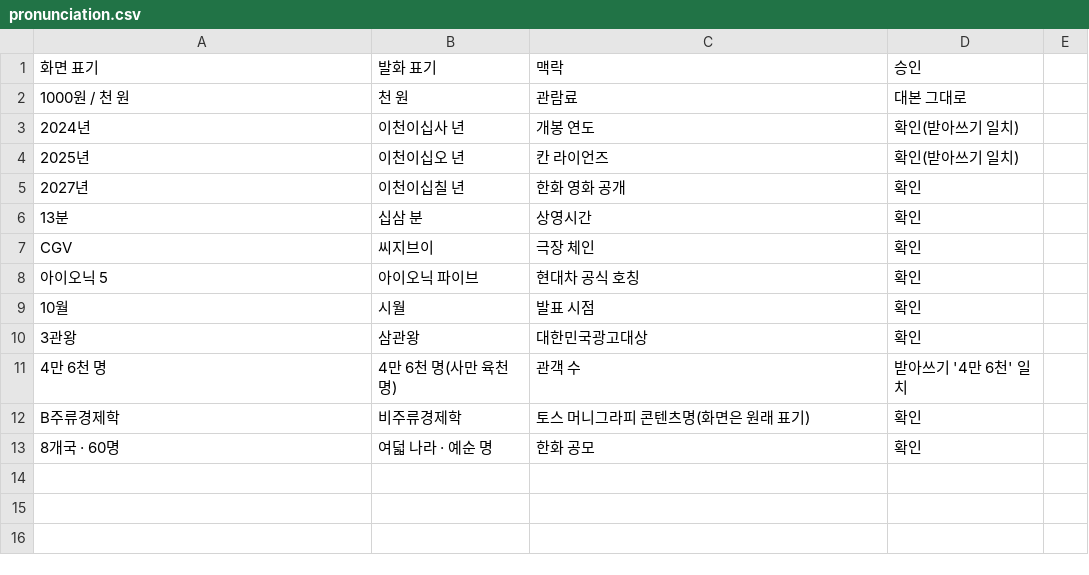
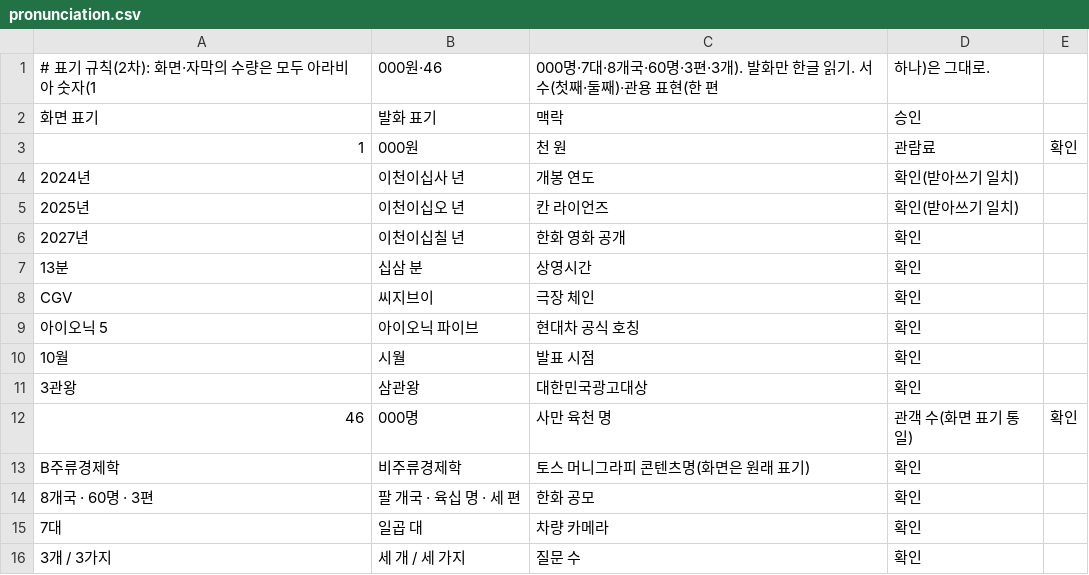
Before and after one commit to bruceheo0114/bruce-heo, a CSV file: bruce-youtube/episodes/EP005_brunch-pre-innocean/v2/pronunciation.csv, drawn as a sheet.

```diff
--- a/bruce-youtube/episodes/EP005_brunch-pre-innocean/v2/pronunciation.csv
+++ b/bruce-youtube/episodes/EP005_brunch-pre-innocean/v2/pronunciation.csv
@@ -1,3 +1,4 @@
+# 표기 규칙(2차): 화면·자막의 수량은 모두 아라비아 숫자(1,000원·46,000명·7대·8개국·60명·3편·3개). 발화만 한글 읽기. 서수(첫째·둘째)·관용 표현(한 편, 하나)은 그대로.
 화면 표기,발화 표기,맥락,승인
-1000원 / 천 원,천 원,관람료,대본 그대로
+1,000원,천 원,관람료,확인
 2024년,이천이십사 년,개봉 연도,확인(받아쓰기 일치)
@@ -10,4 +11,6 @@ CGV,씨지브이,극장 체인,확인
 3관왕,삼관왕,대한민국광고대상,확인
-4만 6천 명,4만 6천 명(사만 육천 명),관객 수,받아쓰기 '4만 6천' 일치
+46,000명,사만 육천 명,관객 수(화면 표기 통일),확인
 B주류경제학,비주류경제학,토스 머니그라피 콘텐츠명(화면은 원래 표기),확인
-8개국 · 60명,여덟 나라 · 예순 명,한화 공모,확인
+8개국 · 60명 · 3편,팔 개국 · 육십 명 · 세 편,한화 공모,확인
+7대,일곱 대,차량 카메라,확인
+3개 / 3가지,세 개 / 세 가지,질문 수,확인
```
Also changed, not shown: 16 other files.
